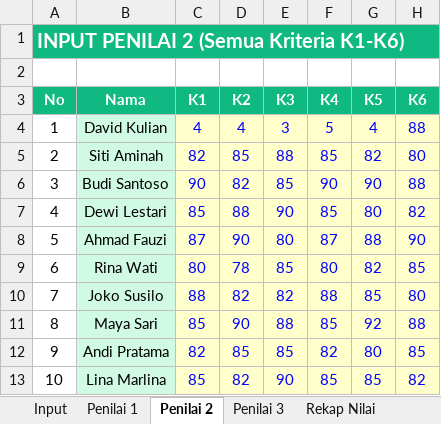
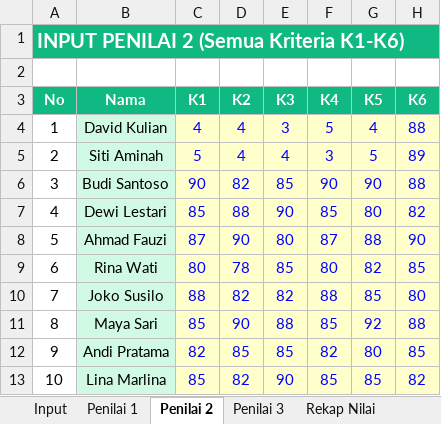
Before and after one commit to Renov30/spk-penentuan-peserta-kegiatan-pramuka, an Excel workbook: Fuzzy_AHP_3_Penilai_v11.xlsx, sheet Penilai 2, drawn as a sheet; values as stored, in another font and other column widths than the file's, no borders; the diff names each change by its address in the sheet, - before the commit and + after, or states it on an @@ line.

```diff
--- a/Fuzzy_AHP_3_Penilai_v11.xlsx (sheet Penilai 2)
+++ b/Fuzzy_AHP_3_Penilai_v11.xlsx (sheet Penilai 2)
-C5 (K1): 82
+C5 (K1): 5
-D5 (K2): 85
+D5 (K2): 4
-E5 (K3): 88
+E5 (K3): 4
-F5 (K4): 85
+F5 (K4): 3
-G5 (K5): 82
+G5 (K5): 5
-H5 (K6): 80
+H5 (K6): 89
```
Also changed, not shown: sheet Penilai 1, sheet Penilai 3, sheet Rekap Nilai, sheet Hasil & Ranking.
